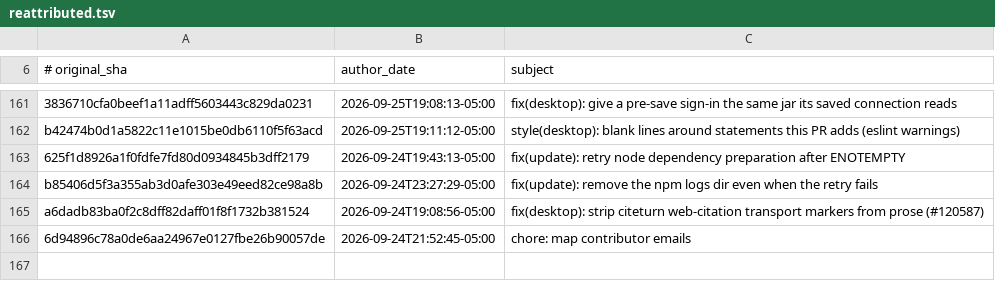
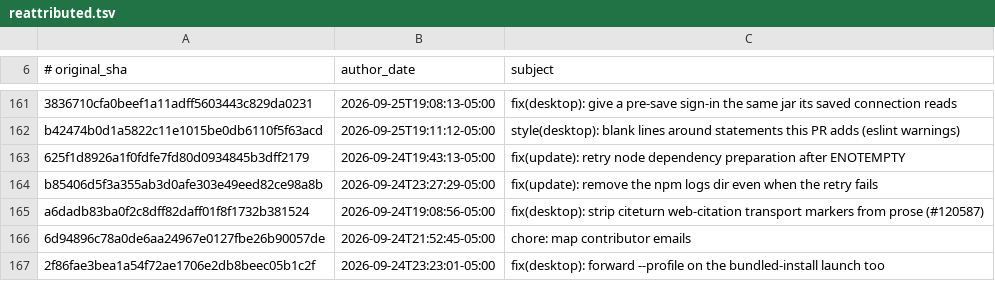
Before and after one commit to 01NGVI-QINGYI/hermes-agent, a TSV file: contributors/reattributed.tsv, drawn as a sheet; only a part is shown, gaps mark what is left out.

Commit message:
chore(attribution): re-attribute 2f86fae3be to OutThisLife
Original: 2f86fae3bea1a54f72ae1706e2db8beec05b1c2f
Subject:  fix(desktop): forward --profile on the bundled-install launch too

The original commit was authored as `Hermes Agent <agent@hermes.local>`,
an unverifiable address, so GitHub credited it to no one. This commit
restores attribution to its author; it changes no code.

Re-attributes: 2f86fae3bea1a54f72ae1706e2db8beec05b1c2f

```diff
--- a/contributors/reattributed.tsv
+++ b/contributors/reattributed.tsv
@@ -166 +166,2 @@ a6dadb83ba0f2c8dff82daff01f8f1732b381524	2026-09-24T19:08:56-05:00	fix(desktop):
 6d94896c78a0de6aa24967e0127fbe26b90057de	2026-09-24T21:52:45-05:00	chore: map contributor emails
+2f86fae3bea1a54f72ae1706e2db8beec05b1c2f	2026-09-24T23:23:01-05:00	fix(desktop): forward --profile on the bundled-install launch too
```
